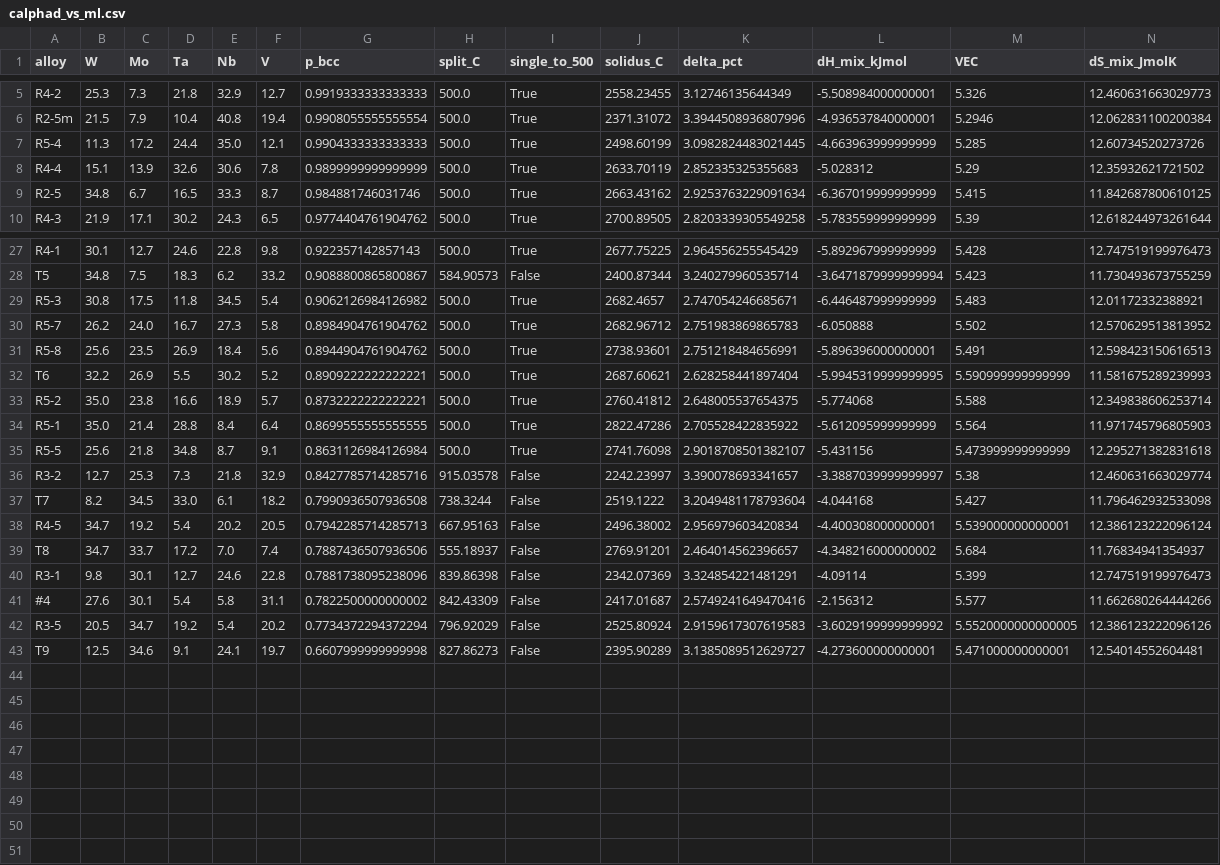
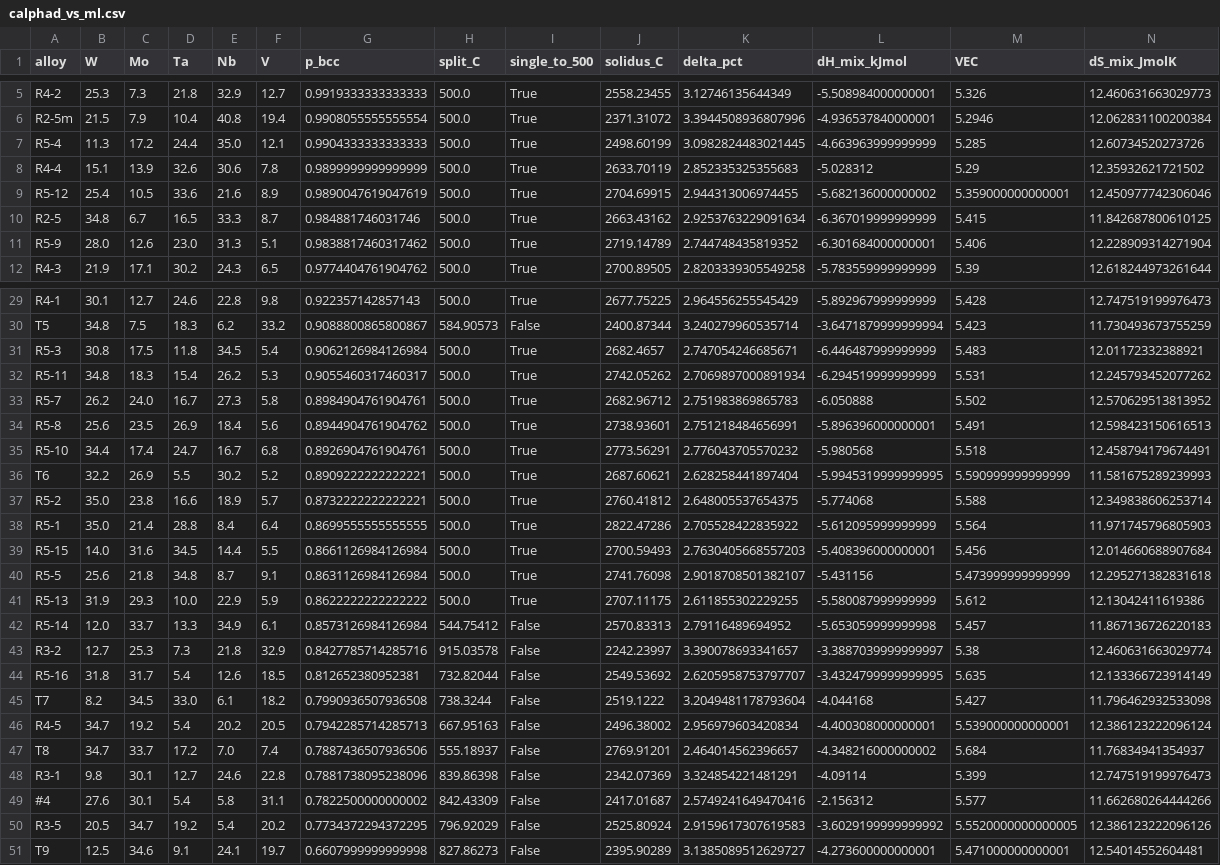
Before and after one commit to SeanMA668/alloy-property-pipeline, a CSV file: data/calphad/calphad_vs_ml.csv, drawn as a sheet; only a part is shown, gaps mark what is left out; addresses are those after the commit; rows hold the shown columns only; the diff names each change by its address in the sheet, - before the commit and + after, or states it on an @@ line.

```diff
--- a/data/calphad/calphad_vs_ml.csv
+++ b/data/calphad/calphad_vs_ml.csv
+row 9: R5-12 | 25.4 | 10.5 | 33.6 | 21.6 | 8.9 | 0.9890047619047619 | 500.0 | True | 2704.69915 | 2.944313006974455 | -5.682136000000002 | 5.359000000000001 | 12.450977742306046
+row 11: R5-9 | 28.0 | 12.6 | 23.0 | 31.3 | 5.1 | 0.9838817460317462 | 500.0 | True | 2719.14789 | 2.744748435819352 | -6.301684000000001 | 5.406 | 12.228909314271904
-G31 (p_bcc): 0.9062126984126982
+G31 (p_bcc): 0.9062126984126984
+row 32: R5-11 | 34.8 | 18.3 | 15.4 | 26.2 | 5.3 | 0.9055460317460317 | 500.0 | True | 2742.05262 | 2.7069897000891934 | -6.294519999999999 | 5.531 | 12.245793452077262
-G33 (p_bcc): 0.8984904761904762
+G33 (p_bcc): 0.8984904761904761
+row 35: R5-10 | 34.4 | 17.4 | 24.7 | 16.7 | 6.8 | 0.8926904761904761 | 500.0 | True | 2773.56291 | 2.776043705570232 | -5.980568 | 5.518 | 12.458794179674491
+row 39: R5-15 | 14.0 | 31.6 | 34.5 | 14.4 | 5.5 | 0.8661126984126984 | 500.0 | True | 2700.59493 | 2.7630405668557203 | -5.408396000000001 | 5.456 | 12.014660688907684
+row 41: R5-13 | 31.9 | 29.3 | 10.0 | 22.9 | 5.9 | 0.8622222222222222 | 500.0 | True | 2707.11175 | 2.611855302229255 | -5.580087999999999 | 5.612 | 12.13042411619386
+row 42: R5-14 | 12.0 | 33.7 | 13.3 | 34.9 | 6.1 | 0.8573126984126984 | 544.75412 | False | 2570.83313 | 2.79116489694952 | -5.653059999999998 | 5.457 | 11.867136726220183
+row 44: R5-16 | 31.8 | 31.7 | 5.4 | 12.6 | 18.5 | 0.812652380952381 | 732.82044 | False | 2549.53692 | 2.6205958753797707 | -3.4324799999999995 | 5.635 | 12.133366723914149
-G50 (p_bcc): 0.7734372294372294
+G50 (p_bcc): 0.7734372294372295
```
Also changed, not shown: 21 other files.
